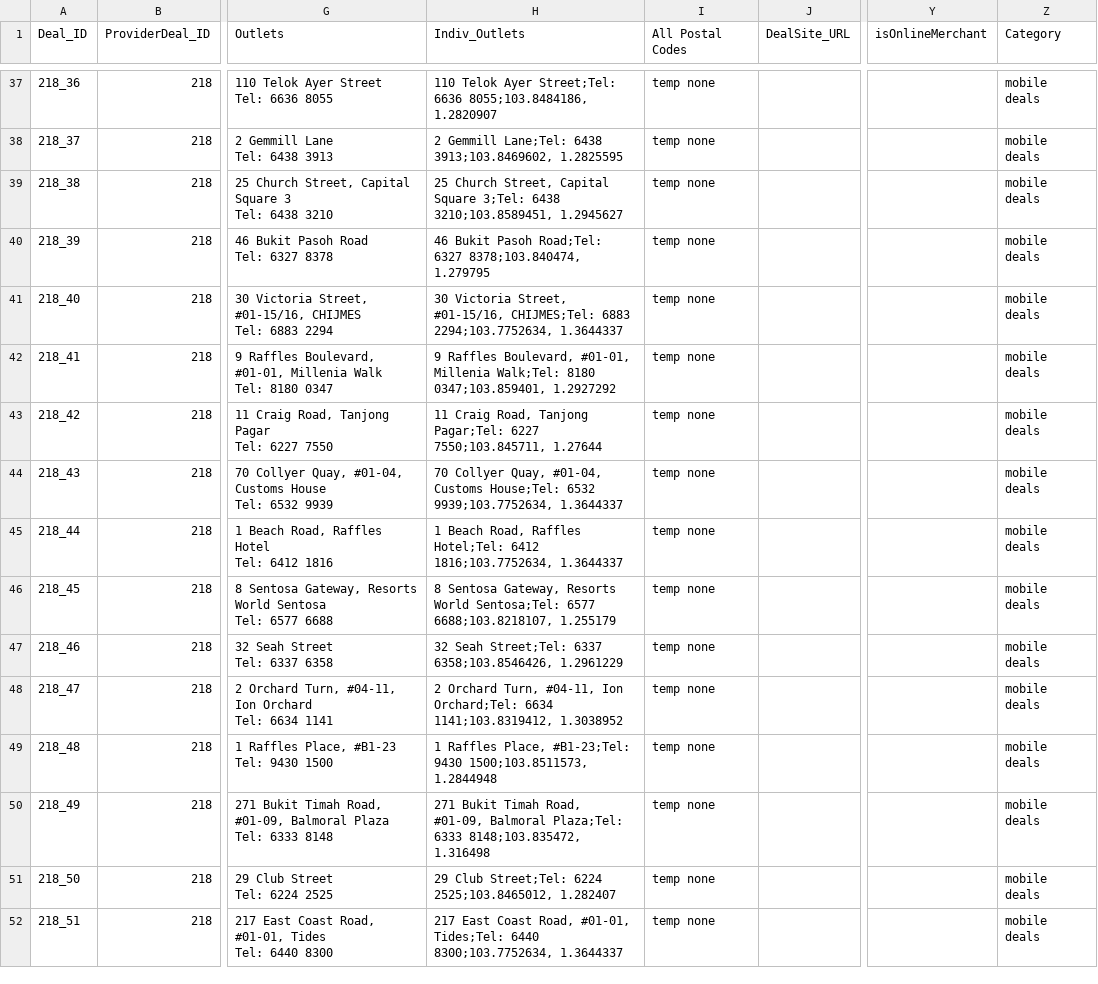
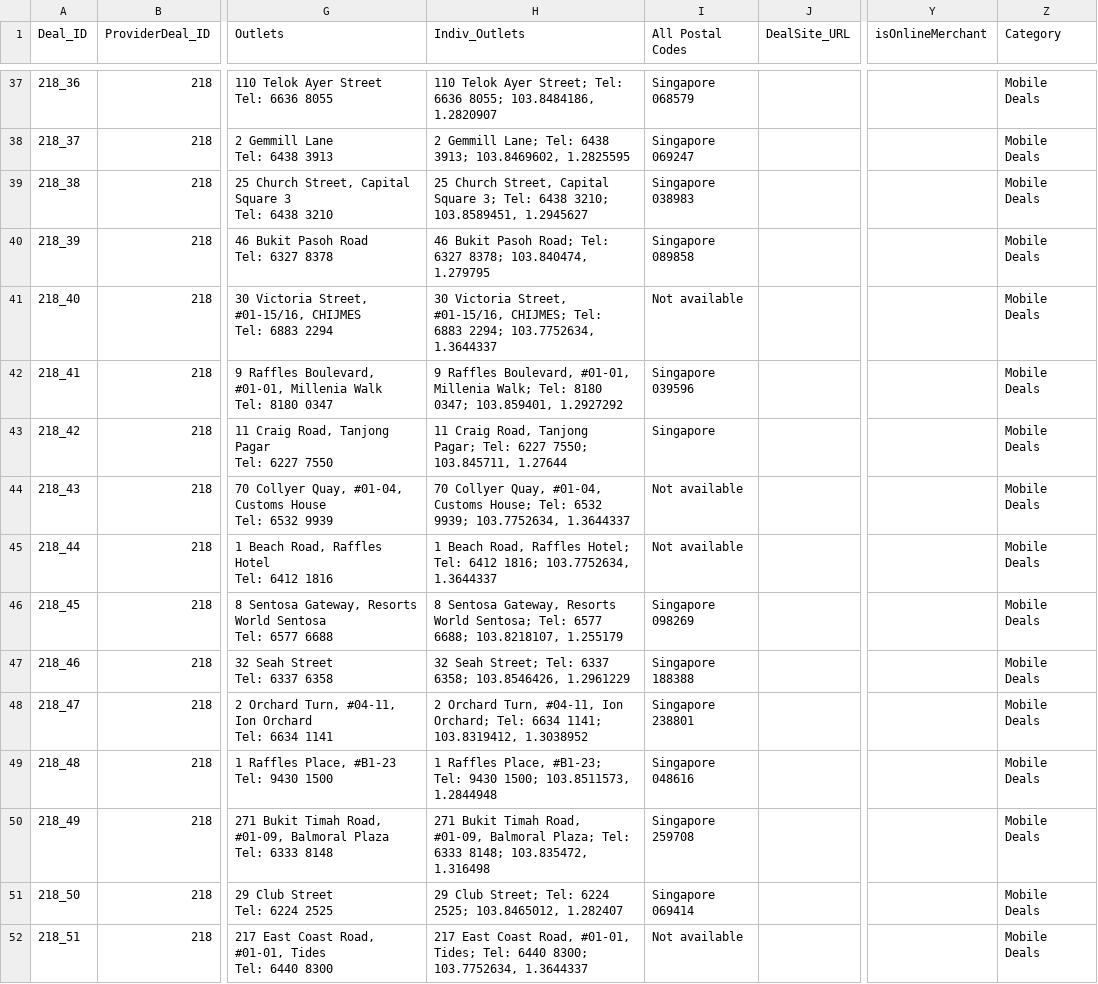
Before and after one commit to malavika94/resquetrial, a CSV file: HSBC_parsed.csv, drawn as a sheet; only a part is shown, gaps mark what is left out; the diff covers the shown part only; the diff names each change by its address in the sheet, - before the commit and + after, or states it on an @@ line.

```diff
--- a/HSBC_parsed.csv
+++ b/HSBC_parsed.csv
-H37 (Indiv_Outlets): …Telok Ayer Street;Tel: 6636 8055;103.8484186, 1.2820907
+H37 (Indiv_Outlets): …Telok Ayer Street; Tel: 6636 8055; 103.8484186, 1.2820907
-I37 (All Postal Codes): temp none
+I37 (All Postal Codes): Singapore 068579
-Z37:Z52 (Category): mobile deals
+Z37:Z52 (Category): Mobile Deals
-H38 (Indiv_Outlets): 2 Gemmill Lane;Tel: 6438 3913;103.8469602, 1.2825595
+H38 (Indiv_Outlets): 2 Gemmill Lane; Tel: 6438 3913; 103.8469602, 1.2825595
-I38 (All Postal Codes): temp none
+I38 (All Postal Codes): Singapore 069247
-H39 (Indiv_Outlets): …Capital Square 3;Tel: 6438 3210;103.8589451, 1.2945627
+H39 (Indiv_Outlets): …Capital Square 3; Tel: 6438 3210; 103.8589451, 1.2945627
-I39 (All Postal Codes): temp none
+I39 (All Postal Codes): Singapore 038983
-H40 (Indiv_Outlets): …Bukit Pasoh Road;Tel: 6327 8378;103.840474, 1.279795
+H40 (Indiv_Outlets): …Bukit Pasoh Road; Tel: 6327 8378; 103.840474, 1.279795
-I40 (All Postal Codes): temp none
+I40 (All Postal Codes): Singapore 089858
-H41 (Indiv_Outlets): …Street, #01-15/16, CHIJMES;Tel: 6883 2294;103.7752634, 1.3644337
+H41 (Indiv_Outlets): …Street, #01-15/16, CHIJMES; Tel: 6883 2294; 103.7752634, 1.3644337
-I41 (All Postal Codes): temp none
+I41 (All Postal Codes): Not available
-H42 (Indiv_Outlets): …#01-01, Millenia Walk;Tel: 8180 0347;103.859401, 1.2927292
+H42 (Indiv_Outlets): …#01-01, Millenia Walk; Tel: 8180 0347; 103.859401, 1.2927292
-I42 (All Postal Codes): temp none
+I42 (All Postal Codes): Singapore 039596
-H43 (Indiv_Outlets): …Road, Tanjong Pagar;Tel: 6227 7550;103.845711, 1.27644
+H43 (Indiv_Outlets): …Road, Tanjong Pagar; Tel: 6227 7550; 103.845711, 1.27644
-I43 (All Postal Codes): temp none
+I43 (All Postal Codes): Singapore
-H44 (Indiv_Outlets): …#01-04, Customs House;Tel: 6532 9939;103.7752634, 1.3644337
+H44 (Indiv_Outlets): …#01-04, Customs House; Tel: 6532 9939; 103.7752634, 1.3644337
-I44:I45 (All Postal Codes): temp none
+I44:I45 (All Postal Codes): Not available
-H45 (Indiv_Outlets): …Road, Raffles Hotel;Tel: 6412 1816;103.7752634, 1.3644337
+H45 (Indiv_Outlets): …Road, Raffles Hotel; Tel: 6412 1816; 103.7752634, 1.3644337
-H46 (Indiv_Outlets): …Resorts World Sentosa;Tel: 6577 6688;103.8218107, 1.255179
+H46 (Indiv_Outlets): …Resorts World Sentosa; Tel: 6577 6688; 103.8218107, 1.255179
-I46 (All Postal Codes): temp none
+I46 (All Postal Codes): Singapore 098269
-H47 (Indiv_Outlets): 32 Seah Street;Tel: 6337 6358;103.8546426, 1.2961229
+H47 (Indiv_Outlets): 32 Seah Street; Tel: 6337 6358; 103.8546426, 1.2961229
-I47 (All Postal Codes): temp none
+I47 (All Postal Codes): Singapore 188388
-H48 (Indiv_Outlets): …#04-11, Ion Orchard;Tel: 6634 1141;103.8319412, 1.3038952
+H48 (Indiv_Outlets): …#04-11, Ion Orchard; Tel: 6634 1141; 103.8319412, 1.3038952
-I48 (All Postal Codes): temp none
+I48 (All Postal Codes): Singapore 238801
-H49 (Indiv_Outlets): …Raffles Place, #B1-23;Tel: 9430 1500;103.8511573, 1.2844948
+H49 (Indiv_Outlets): …Raffles Place, #B1-23; Tel: 9430 1500; 103.8511573, 1.2844948
-I49 (All Postal Codes): temp none
+I49 (All Postal Codes): Singapore 048616
-H50 (Indiv_Outlets): …#01-09, Balmoral Plaza;Tel: 6333 8148;103.835472, 1.316498
+H50 (Indiv_Outlets): …#01-09, Balmoral Plaza; Tel: 6333 8148; 103.835472, 1.316498
-I50 (All Postal Codes): temp none
+I50 (All Postal Codes): Singapore 259708
-H51 (Indiv_Outlets): 29 Club Street;Tel: 6224 2525;103.8465012, 1.282407
+H51 (Indiv_Outlets): 29 Club Street; Tel: 6224 2525; 103.8465012, 1.282407
-I51 (All Postal Codes): temp none
+I51 (All Postal Codes): Singapore 069414
-H52 (Indiv_Outlets): …Road, #01-01, Tides;Tel: 6440 8300;103.7752634, 1.3644337
+H52 (Indiv_Outlets): …Road, #01-01, Tides; Tel: 6440 8300; 103.7752634, 1.3644337
-I52 (All Postal Codes): temp none
+I52 (All Postal Codes): Not available
```
Also changed, not shown: 119 edited cells elsewhere in this file.
